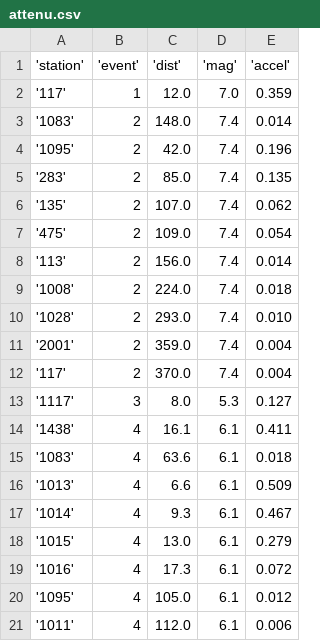
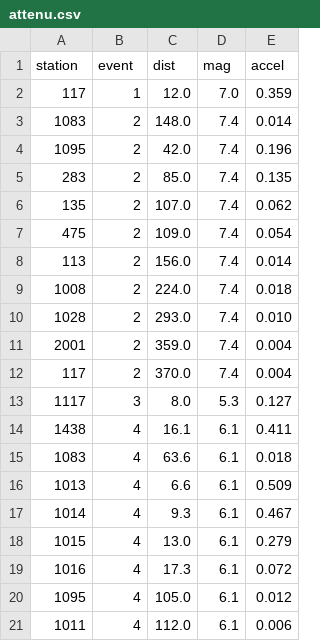
Before and after one commit to josephcoulson/hello-world, a CSV file: attenu.csv, drawn as a sheet.

Commit message:
Add files via upload

```diff
--- a/attenu.csv
+++ b/attenu.csv
@@ -1,21 +1,21 @@
-'station', 'event', 'dist', 'mag', 'accel'
-'117', 1, 12.0, 7.0, 0.359
-'1083', 2, 148.0, 7.4, 0.014
-'1095', 2, 42.0, 7.4, 0.196
-'283', 2, 85.0, 7.4, 0.135
-'135', 2, 107.0, 7.4, 0.062
-'475', 2, 109.0, 7.4, 0.054
-'113', 2, 156.0, 7.4, 0.014
-'1008', 2, 224.0, 7.4, 0.018
-'1028', 2, 293.0, 7.4, 0.010
-'2001', 2, 359.0, 7.4, 0.004
-'117', 2, 370.0, 7.4, 0.004
-'1117', 3, 8.0, 5.3, 0.127
-'1438', 4, 16.1, 6.1, 0.411
-'1083', 4, 63.6, 6.1, 0.018
-'1013', 4, 6.6, 6.1, 0.509
-'1014', 4, 9.3, 6.1, 0.467
-'1015', 4, 13.0, 6.1, 0.279
-'1016', 4, 17.3, 6.1, 0.072
-'1095', 4, 105.0, 6.1, 0.012
-'1011', 4, 112.0, 6.1, 0.006
+station, event, dist, mag, accel
+117, 1, 12.0, 7.0, 0.359
+1083, 2, 148.0, 7.4, 0.014
+1095, 2, 42.0, 7.4, 0.196
+283, 2, 85.0, 7.4, 0.135
+135, 2, 107.0, 7.4, 0.062
+475, 2, 109.0, 7.4, 0.054
+113, 2, 156.0, 7.4, 0.014
+1008, 2, 224.0, 7.4, 0.018
+1028, 2, 293.0, 7.4, 0.010
+2001, 2, 359.0, 7.4, 0.004
+117, 2, 370.0, 7.4, 0.004
+1117, 3, 8.0, 5.3, 0.127
+1438, 4, 16.1, 6.1, 0.411
+1083, 4, 63.6, 6.1, 0.018
+1013, 4, 6.6, 6.1, 0.509
+1014, 4, 9.3, 6.1, 0.467
+1015, 4, 13.0, 6.1, 0.279
+1016, 4, 17.3, 6.1, 0.072
+1095, 4, 105.0, 6.1, 0.012
+1011, 4, 112.0, 6.1, 0.006
```
